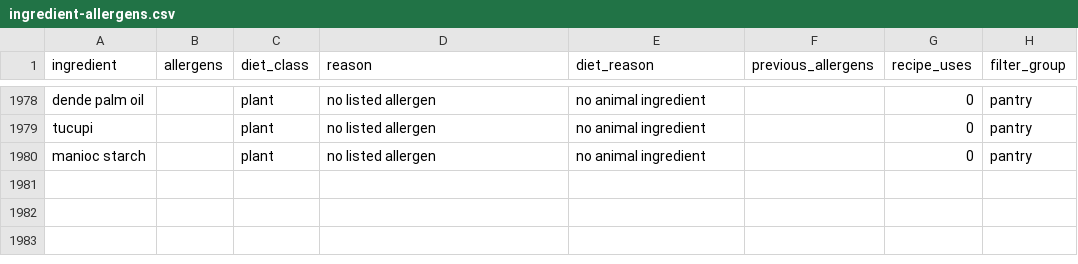
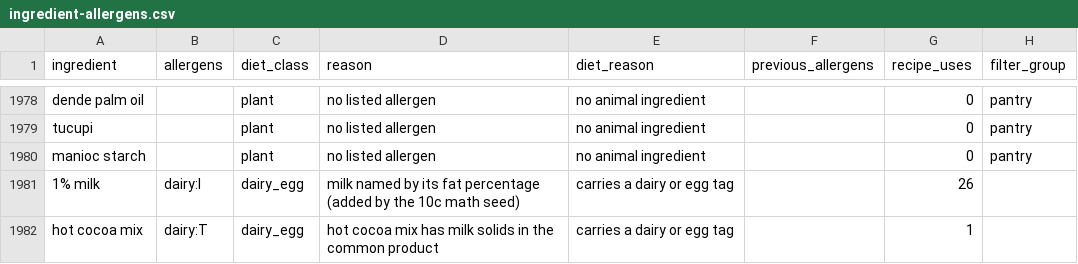
Before and after one commit to knp4830/minced, a CSV file: scripts/allergens/review/ingredient-allergens.csv, drawn as a sheet; only a part is shown, gaps mark what is left out; the diff names each change by its address in the sheet, - before the commit and + after, or states it on an @@ line.

```diff
--- a/scripts/allergens/review/ingredient-allergens.csv
+++ b/scripts/allergens/review/ingredient-allergens.csv
+row 1981: 1% milk | dairy:I | dairy_egg | milk named by its fat percentage (added by the 10c math seed) | carries a dairy or egg tag |  | 26
+row 1982: hot cocoa mix | dairy:T | dairy_egg | hot cocoa mix has milk solids in the common product | carries a dairy or egg tag |  | 1
```
Also changed, not shown: 16 other files.
